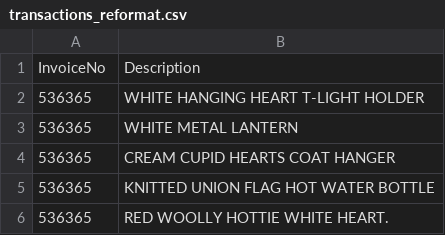
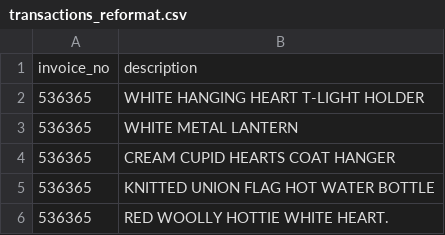
Before and after one commit to axbraae/codeclan_homework_annebraae, a CSV file: week_06/weekend_homework/transactions_reformat.csv, drawn as a sheet; only a part is shown.

Commit message:
updates wk06 homework Rmd

```diff
--- a/week_06/weekend_homework/transactions_reformat.csv
+++ b/week_06/weekend_homework/transactions_reformat.csv
@@ -1,2 +1,2 @@
-InvoiceNo,Description
+invoice_no,description
 536365,WHITE HANGING HEART T-LIGHT HOLDER
```
Also changed, not shown: 1 other file.
